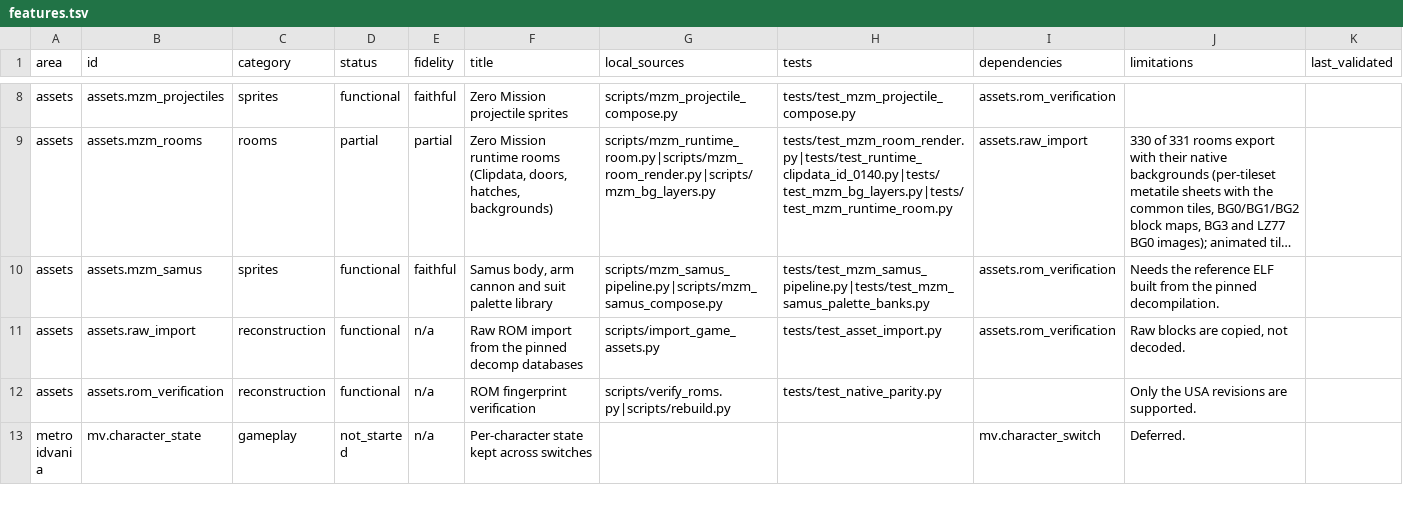
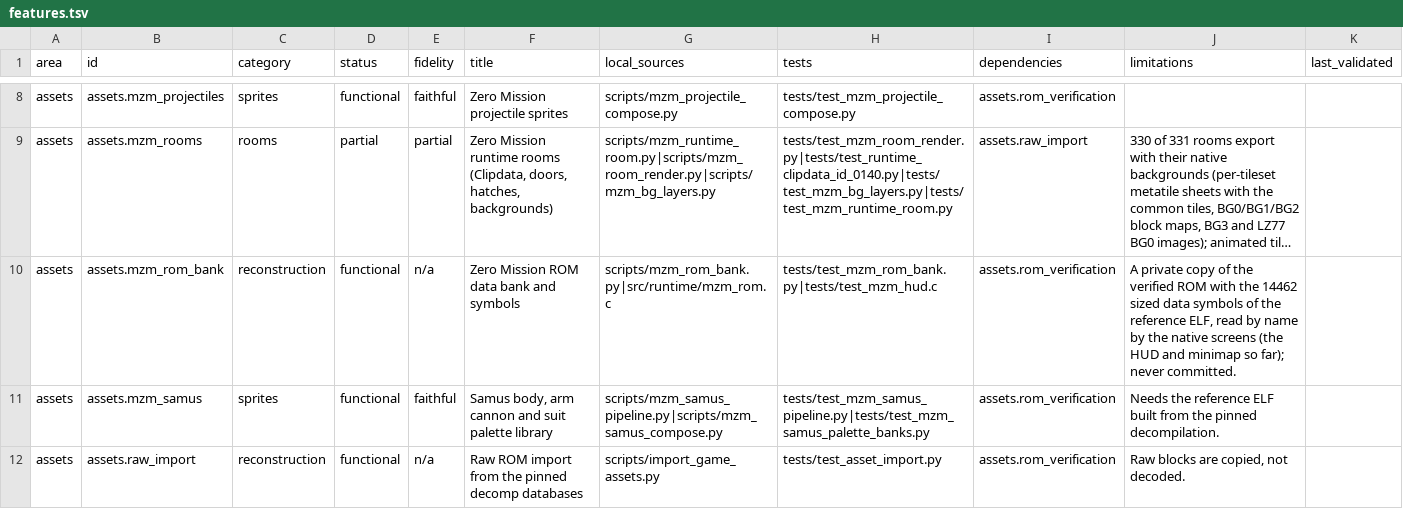
Before and after one commit to wozt/metroidvania, a TSV file: data/dashboard/features.tsv, drawn as a sheet; only a part is shown, gaps mark what is left out; the shorter side is filled out with more unchanged rows; long unchanged cells end in …; the diff names each change by its address in the sheet, - before the commit and + after, or states it on an @@ line.

```diff
--- a/data/dashboard/features.tsv
+++ b/data/dashboard/features.tsv
+row 10: assets | assets.mzm_rom_bank | reconstruction | functional | n/a | Zero Mission ROM data bank and symbols | scripts/mzm_rom_bank.py|src/runtime/mzm_rom.c | tests/test_mzm_rom_bank.py|tests/test_mzm_hud.c | assets.rom_verification | A private copy of the verified ROM with the 14462 sized data symbols of the reference ELF, read by name by the native screens (the HUD and minimap so far); never committed.
```
Also changed, not shown: data/native_parity/annotations.tsv, 23 other files.
